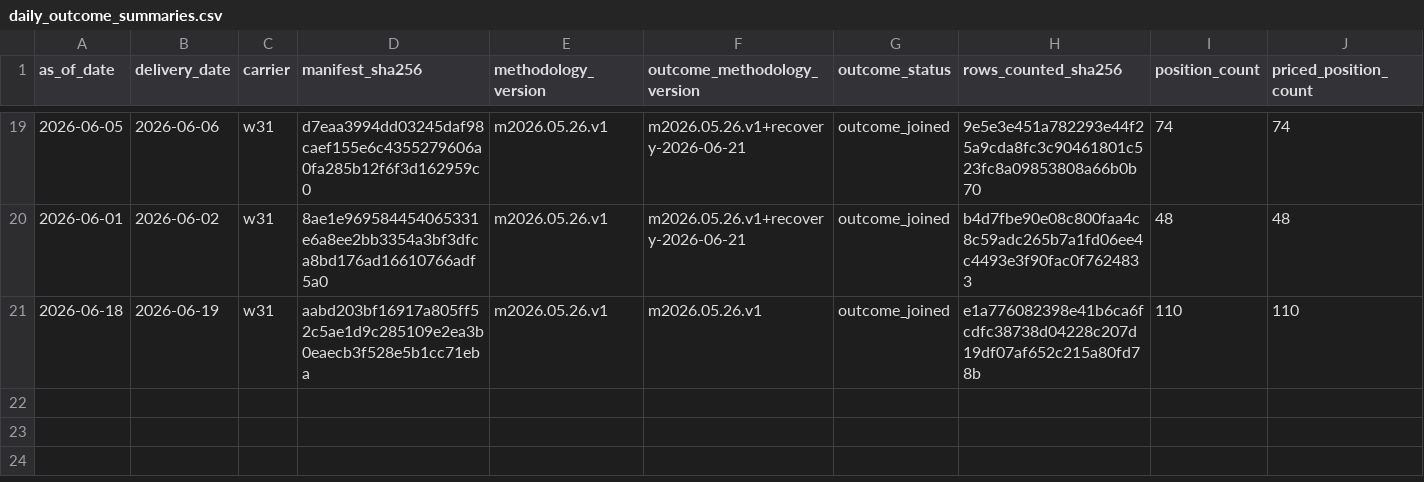
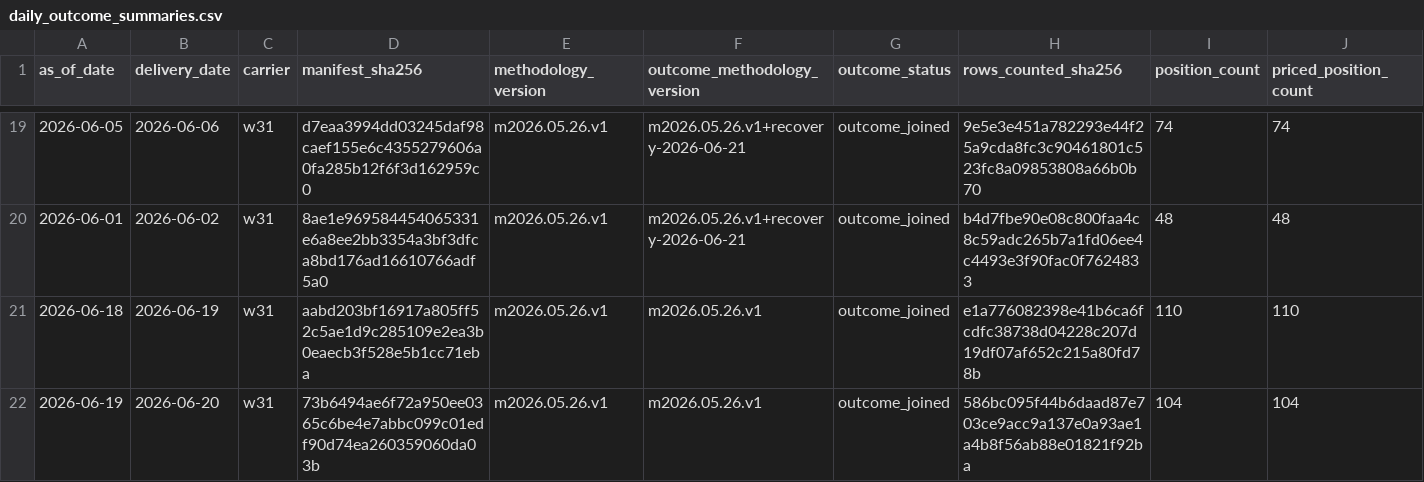
Before and after one commit to jameskim247/ercot-ptp-track-record, a CSV file: reports/audits/daily_outcome_summaries.csv, drawn as a sheet; only a part is shown, gaps mark what is left out; rows hold the shown columns only; the diff names each change by its address in the sheet, - before the commit and + after, or states it on an @@ line.

Commit message:
track-record: outcome backlog 2026-06-23 w31

```diff
--- a/reports/audits/daily_outcome_summaries.csv
+++ b/reports/audits/daily_outcome_summaries.csv
+row 22: 2026-06-19 | 2026-06-20 | w31 | 73b6494ae6f72a950ee0365c6be4e7abbc099c01edf90d74ea260359060da03b | m2026.05.26.v1 | m2026.05.26.v1 | outcome_joined | 586bc095f44b6daad87e703ce9acc9a137e0a93ae1a4b8f56ab88e01821f92ba | 104 | 104
```
Also changed, not shown: 1 other file.
